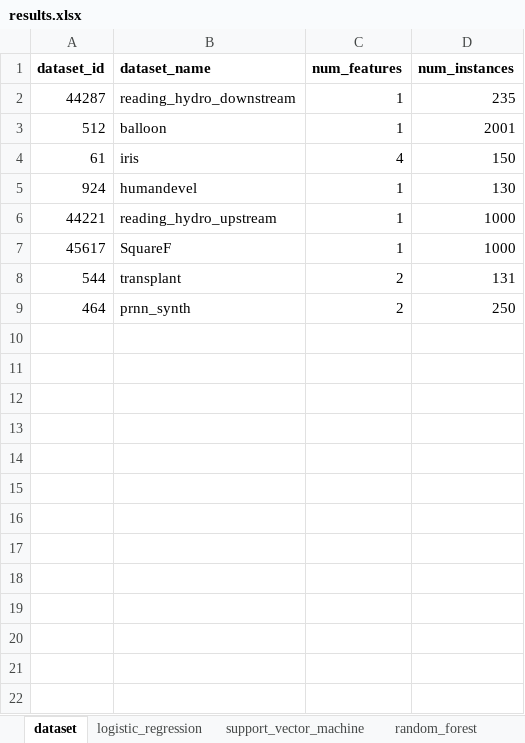
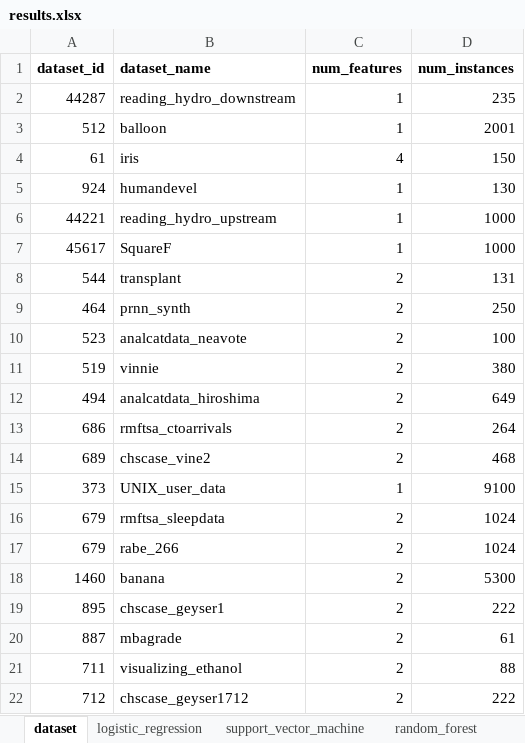
Before and after one commit to Tazering/Research, an Excel workbook: fathkouhi_xai-swarm/results.xlsx, sheet dataset, drawn as a sheet; values as stored, in another font and other column widths than the file's, no borders; the diff names each change by its address in the sheet, - before the commit and + after, or states it on an @@ line.

```diff
--- a/fathkouhi_xai-swarm/results.xlsx (sheet dataset)
+++ b/fathkouhi_xai-swarm/results.xlsx (sheet dataset)
+row 10: 523 | analcatdata_neavote | 2 | 100
+row 11: 519 | vinnie | 2 | 380
+row 12: 494 | analcatdata_hiroshima | 2 | 649
+row 13: 686 | rmftsa_ctoarrivals | 2 | 264
+row 14: 689 | chscase_vine2 | 2 | 468
+row 15: 373 | UNIX_user_data | 1 | 9100
+row 16: 679 | rmftsa_sleepdata | 2 | 1024
+row 17: 679 | rabe_266 | 2 | 1024
+row 18: 1460 | banana | 2 | 5300
+row 19: 895 | chscase_geyser1 | 2 | 222
+row 20: 887 | mbagrade | 2 | 61
+row 21: 711 | visualizing_ethanol | 2 | 88
+row 22: 712 | chscase_geyser1712 | 2 | 222
```
Also changed, not shown: sheet random_forest, sheet logistic_regression, sheet support_vector_machine, fathkouhi_xai-swarm/dataset_results.xlsx, 2 other files.
